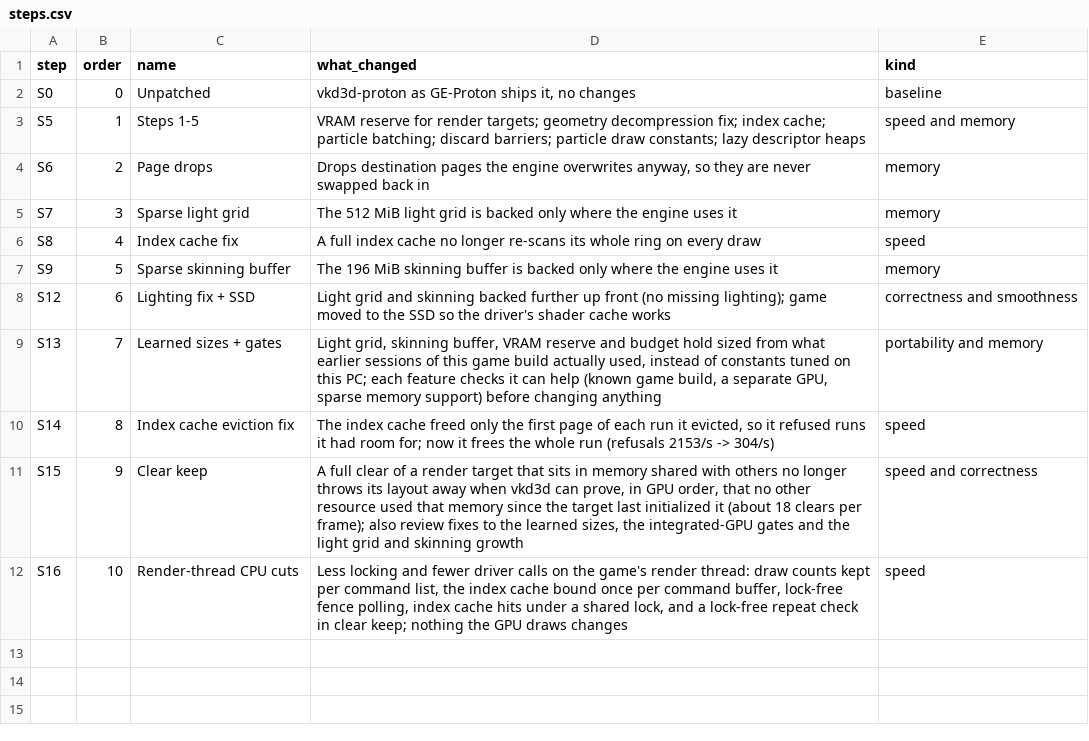
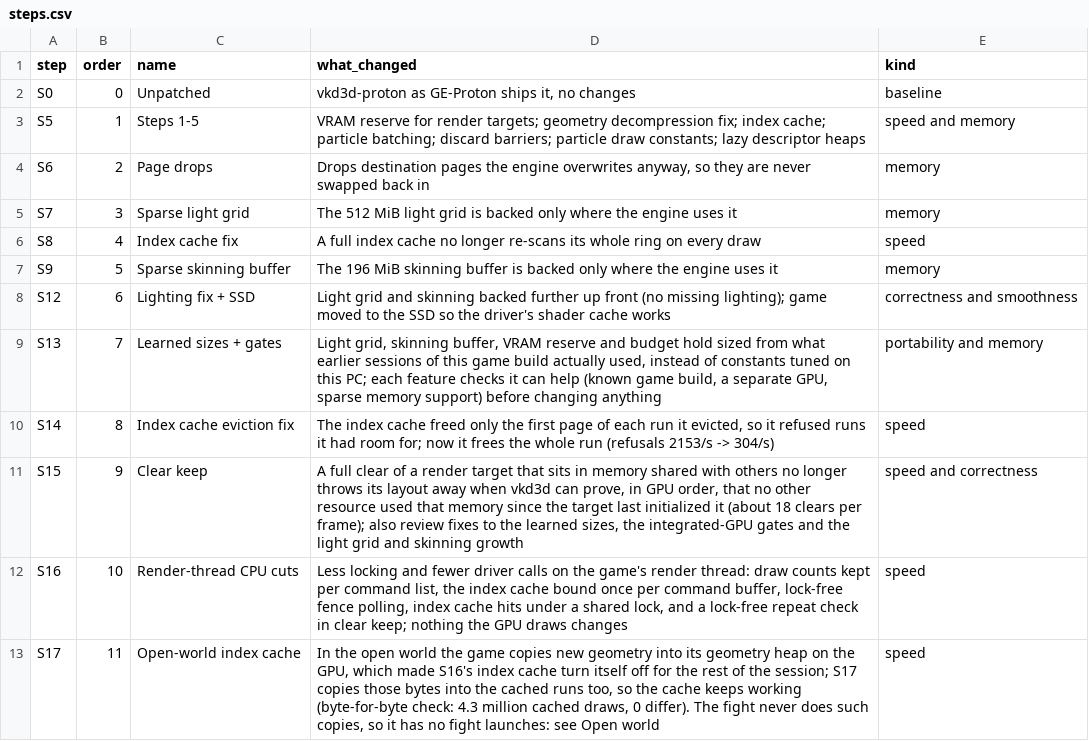
Before and after one commit to nottzaid/miles-bench, a CSV file: data/steps.csv, drawn as a sheet; the diff names each change by its address in the sheet, - before the commit and + after, or states it on an @@ line.

Commit message:
S17 checkpoint: open-world index cache, scx_bpfland for play, release
Fork checkpoint-s17: the index cache mirrors GPU copies into the geometry heap instead of turning
itself off (verify mode: 4.29M cached draws, 0 differ); switched live in the open world, +4.5%
fps. The fight never makes those copies (S16 56.35 vs S17 56.18 fps in the warehouse, inside the
spread). Deferred command recording through a replay worker stays off (measured no gain).
play.sh plays S17 with scx_bpfland for the session (tools/miles-session): whole open-world
launches 46.6 -> 48.0 fps uncapped, frames over 40 ms 12.6 -> 5.2 a minute. GPU clock offsets
(tools/gpuclk.py) were measured and dropped after a device loss.

S17 dev: free-roam saves, cfgrun settling on gameplay draw counts, configs; NOTES: open-world
hitch causes, system levers, the memory picture, the steady-scene A/B method. Dashboard and docs
for S17 and the open world; README: Using S17 and the checkpoint-s17 release (built from the
fork by README's steps; NOTES has why the measured binaries differ).

```diff
--- a/data/steps.csv
+++ b/data/steps.csv
+row 13: S17 | 11 | Open-world index cache | In the open world the game copies new geometry into its geometry heap on the GPU, which made S16's index cache turn itself off for the rest of the session; S17 copies those bytes into the cached runs too, so the cache keeps working (byte-for-byte check: 4.3 million cached draws, 0 differ). The fight never does such copies, so it has no fight launches: see Open world | speed
```
Also changed, not shown: 39 other files.
